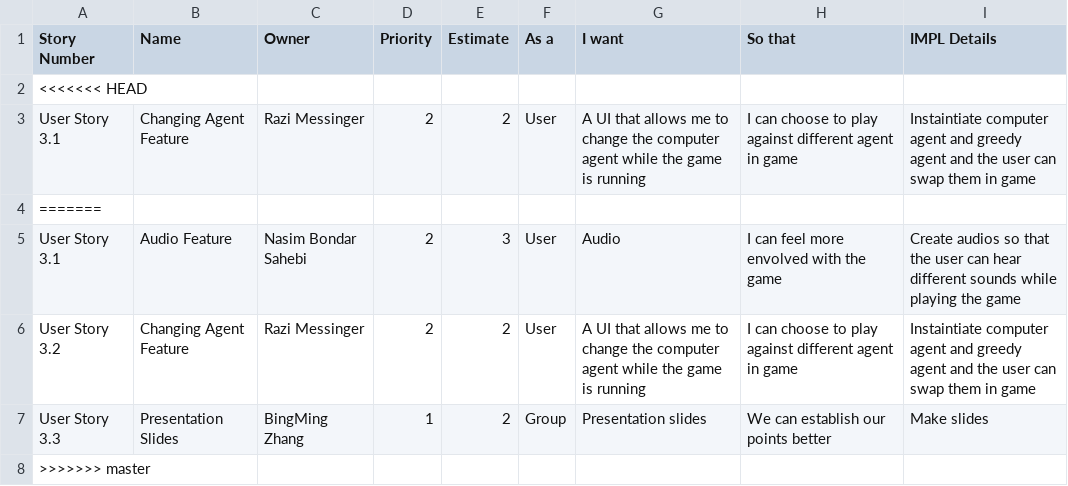
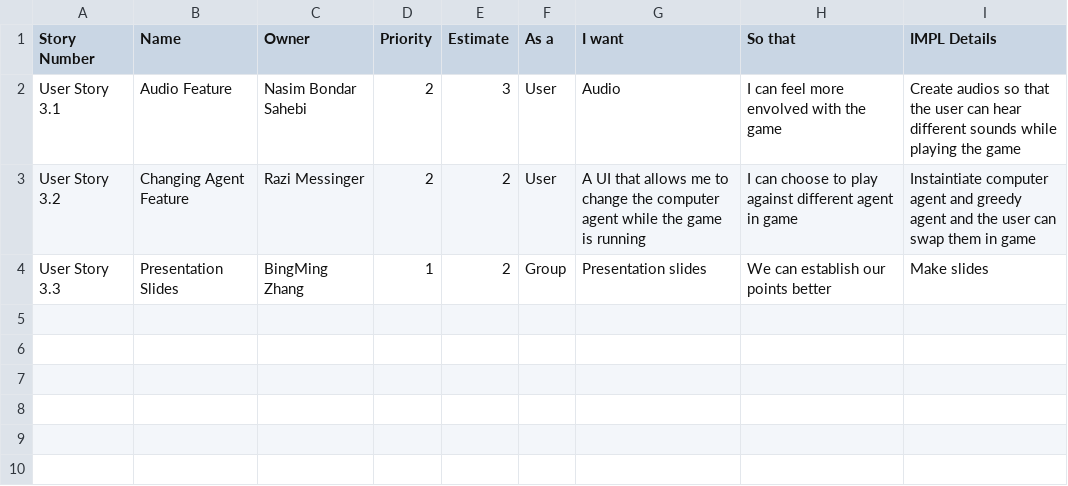
Before and after one commit to sogolsahebi/Threemusketeers-JavaAdventure, a CSV file: doc/s2/sprint2backlog.csv, drawn as a sheet; the diff names each change by its address in the sheet, - before the commit and + after, or states it on an @@ line.

Commit message:
Update sprint2backlog.csv

```diff
--- a/doc/s2/sprint2backlog.csv
+++ b/doc/s2/sprint2backlog.csv
-row 2: <<<<<<< HEAD
-row 3: User Story 3.1 | Changing Agent Feature | Razi Messinger | 2 | 2 | User | A UI that allows me to change the computer agent while the game is running | I can choose to play against different agent in game | Instaintiate computer agent and greedy agent and the user can swap them in game
-row 4: =======
-row 8: >>>>>>> master
```
